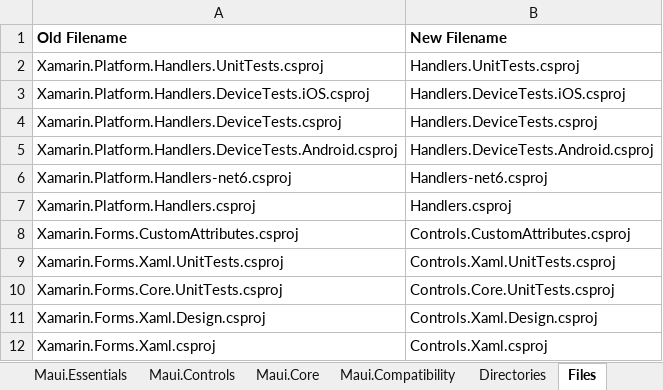
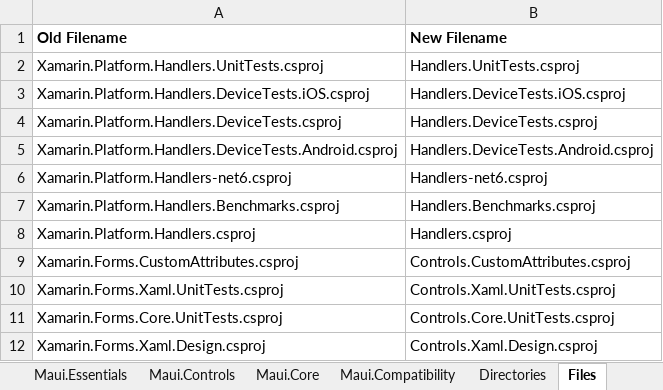
Before and after one commit to Redth/xf-to-maui, an Excel workbook: xftomaui/NameMappings.xlsx, sheet Files, drawn as a sheet; only a part is shown; the shorter side is filled out with more unchanged rows; values as stored, in another font and other column widths than the file's, no borders; the diff names each change by its address in the sheet, - before the commit and + after, or states it on an @@ line.

```diff
--- a/xftomaui/NameMappings.xlsx (sheet Files)
+++ b/xftomaui/NameMappings.xlsx (sheet Files)
+row 7: Xamarin.Platform.Handlers.Benchmarks.csproj | Handlers.Benchmarks.csproj
```
Also changed, not shown: sheet Directories, 1 other file.
